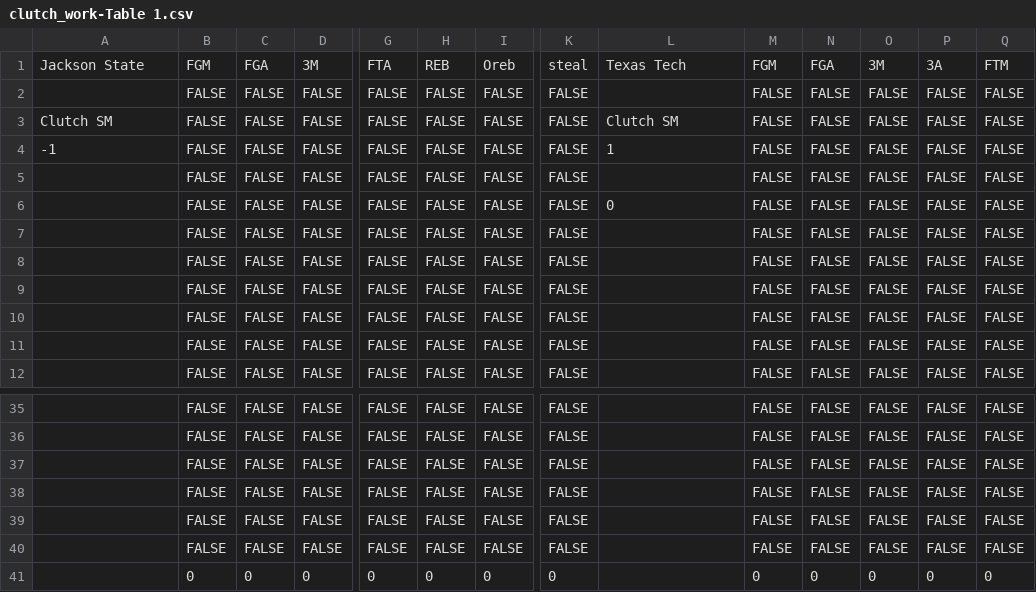
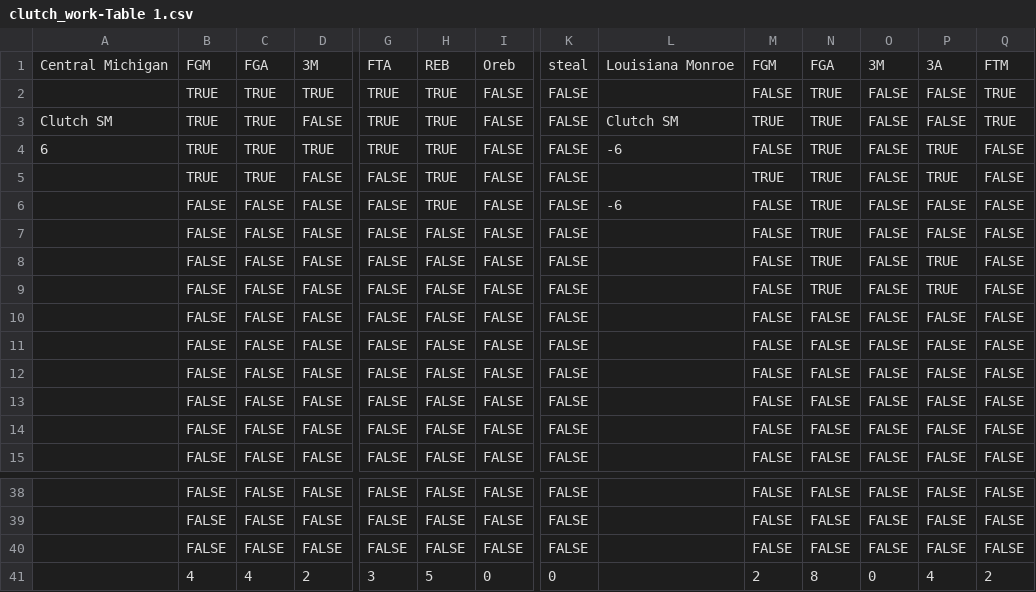
Before and after one commit to brandonfox14/March_Madness_2027, a CSV file: Data/27_March_Madness_Data/clutch_work-Table 1.csv, drawn as a sheet; only a part is shown, gaps mark what is left out; removed rows and columns are numbered as before the commit, all else as after; rows hold the shown columns only; the diff names each change by its address in the sheet, - before the commit and + after, or states it on an @@ line.

```diff
--- a/Data/27_March_Madness_Data/clutch_work-Table 1.csv
+++ b/Data/27_March_Madness_Data/clutch_work-Table 1.csv
-A1: Jackson State
+A1: Central Michigan
-L1: Texas Tech
+L1: Louisiana Monroe
+row 2:  | TRUE | TRUE | TRUE | TRUE | TRUE | FALSE | FALSE |  | FALSE | TRUE | FALSE | FALSE | TRUE
+row 3: Clutch SM | TRUE | TRUE | FALSE | TRUE | TRUE | FALSE | FALSE | Clutch SM | TRUE | TRUE | FALSE | FALSE | TRUE
+row 4: 6 | TRUE | TRUE | TRUE | TRUE | TRUE | FALSE | FALSE | -6 | FALSE | TRUE | FALSE | TRUE | FALSE
-B5: FALSE
+B5: TRUE
-C5: FALSE
+C5: TRUE
-H5:H6: FALSE
+H5:H6: TRUE
-M5: FALSE
+M5: TRUE
-N5:N9: FALSE
+N5:N9: TRUE
-P5: FALSE
+P5: TRUE
-A6: Clutch SM
+A6: (empty)
-L6: Clutch SM
+L6: -6
-A7: -1
+A7: (empty)
-L7: 1
+L7: (empty)
-P8:P9: FALSE
+P8:P9: TRUE
-L9: 0
+L9: (empty)
-row 38:  | FALSE | FALSE | FALSE | FALSE | FALSE | FALSE | FALSE |  | FALSE | FALSE | FALSE | FALSE | FALSE
-row 39:  | FALSE | FALSE | FALSE | FALSE | FALSE | FALSE | FALSE |  | FALSE | FALSE | FALSE | FALSE | FALSE
-row 40:  | FALSE | FALSE | FALSE | FALSE | FALSE | FALSE | FALSE |  | FALSE | FALSE | FALSE | FALSE | FALSE
-row 41:  | 0 | 0 | 0 | 0 | 0 | 0 | 0 |  | 0 | 0 | 0 | 0 | 0
+row 41:  | 4 | 4 | 2 | 3 | 5 | 0 | 0 |  | 2 | 8 | 0 | 4 | 2
```
Also changed, not shown: Data/27_March_Madness_Data/Coach-Table 1.csv, Data/27_March_Madness_Data/ESPN_PLAYERS-Table 1.csv, 13 other files.
